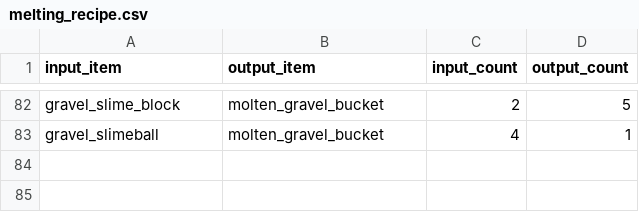
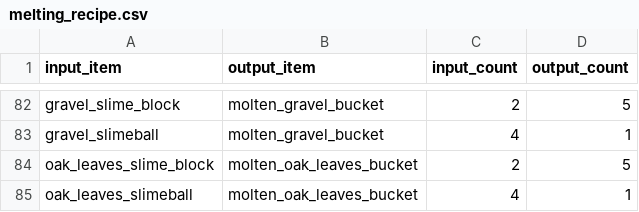
Before and after one commit to CoolerProYT/ProductiveSlimes-Wiki, a CSV file: dist/data/melting_recipe.csv, drawn as a sheet; only a part is shown, gaps mark what is left out; the diff names each change by its address in the sheet, - before the commit and + after, or states it on an @@ line.

```diff
--- a/dist/data/melting_recipe.csv
+++ b/dist/data/melting_recipe.csv
+row 84: oak_leaves_slime_block | molten_oak_leaves_bucket | 2 | 5
+row 85: oak_leaves_slimeball | molten_oak_leaves_bucket | 4 | 1
```
Also changed, not shown: dist/data/dna_extracting_recipe.csv, dist/data/dna_synthesizing_recipe.csv, 17 other files.
